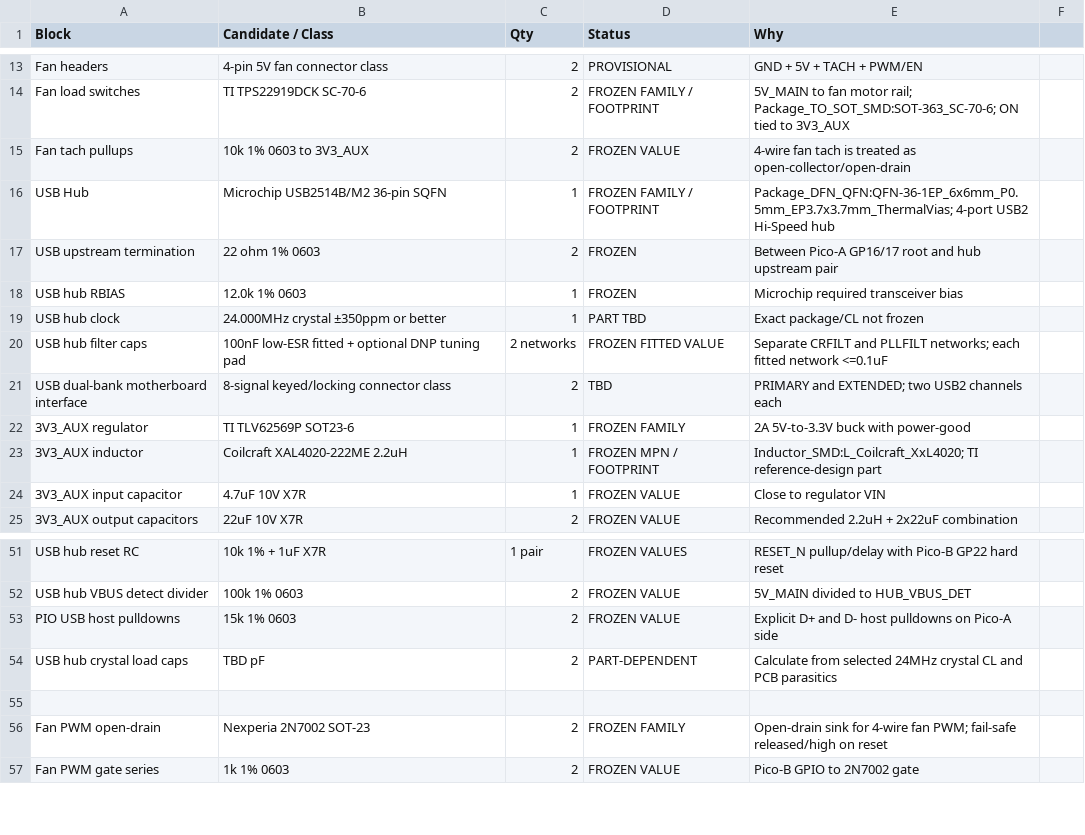
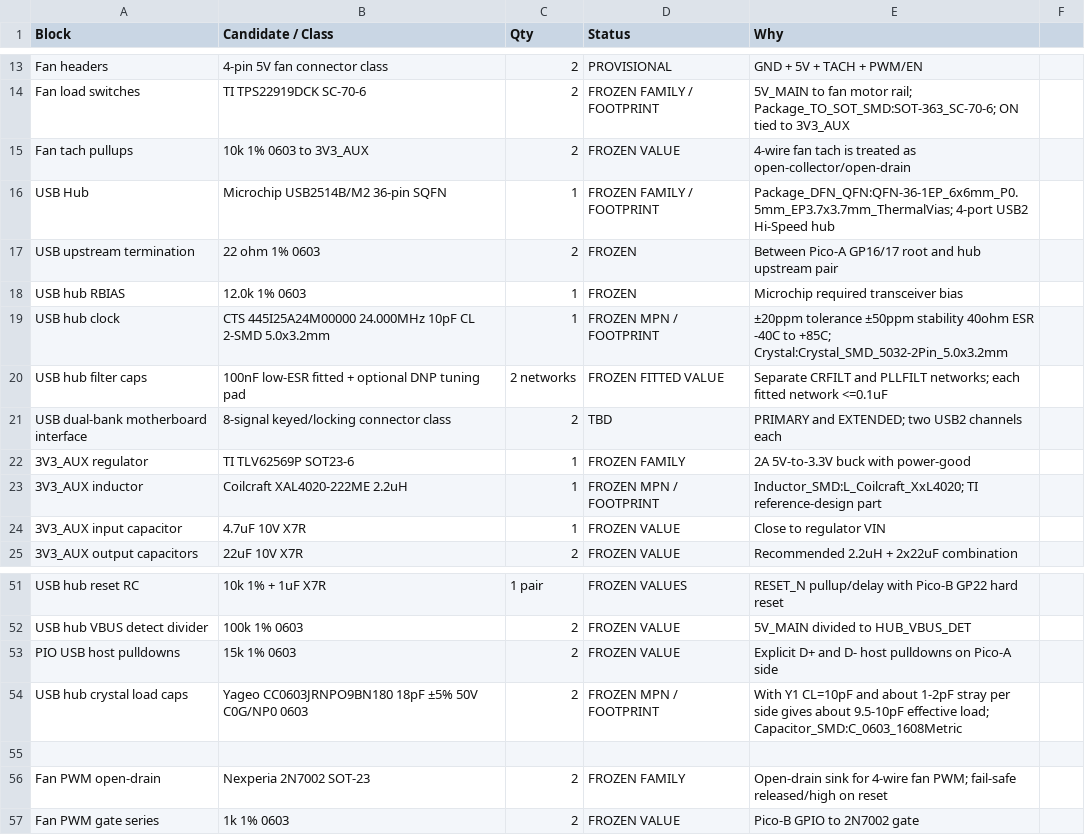
Before and after one commit to Ebdsaleh/SalixControllerBridge, a CSV file: hardware/motherboard/rev_a/docs/BOM_CANDIDATES.csv, drawn as a sheet; only a part is shown, gaps mark what is left out.

Commit message:
Freeze USB2514B crystal and load capacitors

```diff
--- a/hardware/motherboard/rev_a/docs/BOM_CANDIDATES.csv
+++ b/hardware/motherboard/rev_a/docs/BOM_CANDIDATES.csv
@@ -18,3 +18,3 @@ USB upstream termination,22 ohm 1% 0603,2,FROZEN,Between Pico-A GP16/17 root and
 USB hub RBIAS,12.0k 1% 0603,1,FROZEN,Microchip required transceiver bias
-USB hub clock,24.000MHz crystal ±350ppm or better,1,PART TBD,Exact package/CL not frozen
+USB hub clock,CTS 445I25A24M00000 24.000MHz 10pF CL 2-SMD 5.0x3.2mm,1,FROZEN MPN / FOOTPRINT,±20ppm tolerance ±50ppm stability 40ohm ESR -40C to +85C; Crystal:Crystal_SMD_5032-2Pin_5.0x3.2mm
 USB hub filter caps,100nF low-ESR fitted + optional DNP tuning pad,2 networks,FROZEN FITTED VALUE,Separate CRFILT and PLLFILT networks; each fitted network <=0.1uF
@@ -53,3 +53,3 @@ USB hub VBUS detect divider,100k 1% 0603,2,FROZEN VALUE,5V_MAIN divided to HUB_V
 PIO USB host pulldowns,15k 1% 0603,2,FROZEN VALUE,Explicit D+ and D- host pulldowns on Pico-A side
-USB hub crystal load caps,TBD pF,2,PART-DEPENDENT,Calculate from selected 24MHz crystal CL and PCB parasitics
+USB hub crystal load caps,Yageo CC0603JRNPO9BN180 18pF ±5% 50V C0G/NP0 0603,2,FROZEN MPN / FOOTPRINT,With Y1 CL=10pF and about 1-2pF stray per side gives about 9.5-10pF effective load; Capacitor_SMD:C_0603_1608Metric
 
```
Also changed, not shown: 3 other files.
